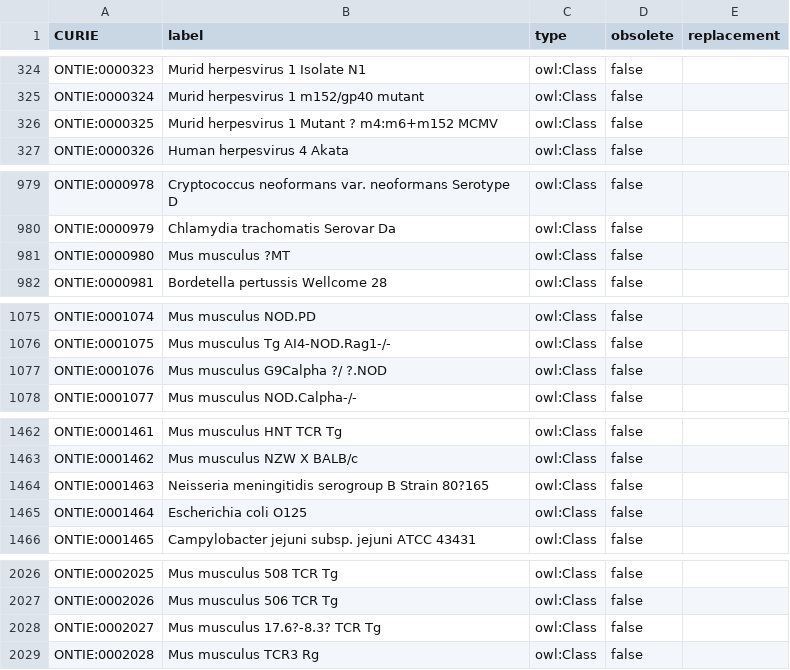
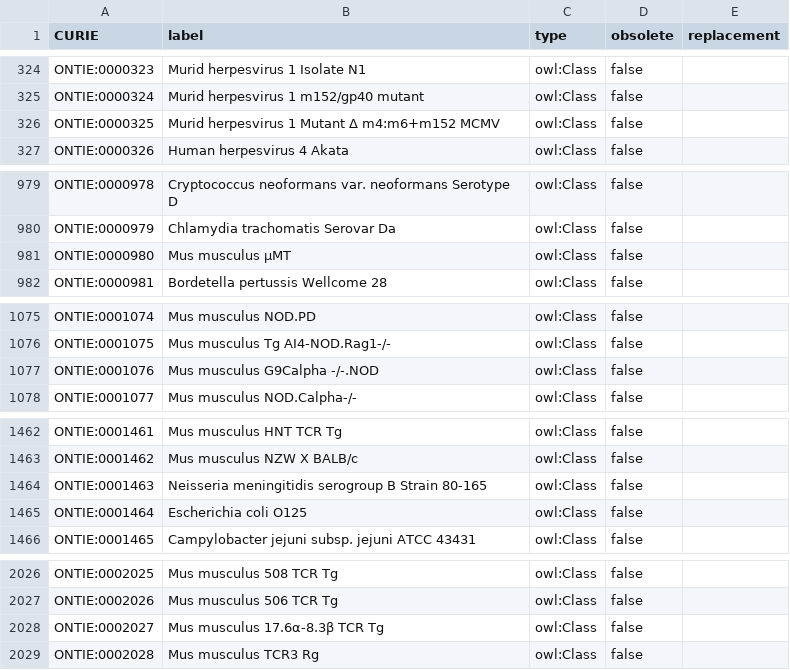
Before and after one commit to IEDB/ONTIE, a TSV file: ontology/index.tsv, drawn as a sheet; only a part is shown, gaps mark what is left out; the diff covers the shown part only.

Commit message:
Fix bad characters in index

```diff
--- a/ontology/index.tsv
+++ b/ontology/index.tsv
@@ -325,3 +325,3 @@ ONTIE:0000323	Murid herpesvirus 1 Isolate N1	owl:Class	false
 ONTIE:0000324	Murid herpesvirus 1 m152/gp40 mutant	owl:Class	false	
-ONTIE:0000325	Murid herpesvirus 1 Mutant ? m4:m6+m152 MCMV	owl:Class	false	
+ONTIE:0000325	Murid herpesvirus 1 Mutant Δ m4:m6+m152 MCMV	owl:Class	false	
 ONTIE:0000326	Human herpesvirus 4 Akata	owl:Class	false	
@@ -980,3 +980,3 @@ ONTIE:0000978	Cryptococcus neoformans var. neoformans Serotype D	owl:Class	false
 ONTIE:0000979	Chlamydia trachomatis Serovar Da	owl:Class	false	
-ONTIE:0000980	Mus musculus ?MT	owl:Class	false	
+ONTIE:0000980	Mus musculus µMT	owl:Class	false	
 ONTIE:0000981	Bordetella pertussis Wellcome 28	owl:Class	false	
@@ -1076,3 +1076,3 @@ ONTIE:0001074	Mus musculus NOD.PD	owl:Class	false
 ONTIE:0001075	Mus musculus Tg AI4-NOD.Rag1-/-	owl:Class	false	
-ONTIE:0001076	Mus musculus G9Calpha ?/ ?.NOD	owl:Class	false	
+ONTIE:0001076	Mus musculus G9Calpha -/-.NOD	owl:Class	false	
 ONTIE:0001077	Mus musculus NOD.Calpha-/-	owl:Class	false	
@@ -1463,3 +1463,3 @@ ONTIE:0001461	Mus musculus HNT TCR Tg	owl:Class	false
 ONTIE:0001462	Mus musculus NZW X BALB/c	owl:Class	false	
-ONTIE:0001463	Neisseria meningitidis serogroup B Strain  80?165	owl:Class	false	
+ONTIE:0001463	Neisseria meningitidis serogroup B Strain 80-165	owl:Class	false	
 ONTIE:0001464	Escherichia coli O125	owl:Class	false	
@@ -2027,3 +2027,3 @@ ONTIE:0002025	Mus musculus 508 TCR Tg	owl:Class	false
 ONTIE:0002026	Mus musculus 506 TCR Tg	owl:Class	false	
-ONTIE:0002027	Mus musculus 17.6?-8.3? TCR Tg	owl:Class	false	
+ONTIE:0002027	Mus musculus 17.6α-8.3β TCR Tg	owl:Class	false	
 ONTIE:0002028	Mus musculus TCR3 Rg	owl:Class	false	
```
Also changed, not shown: 1 edited cell elsewhere in this file.
